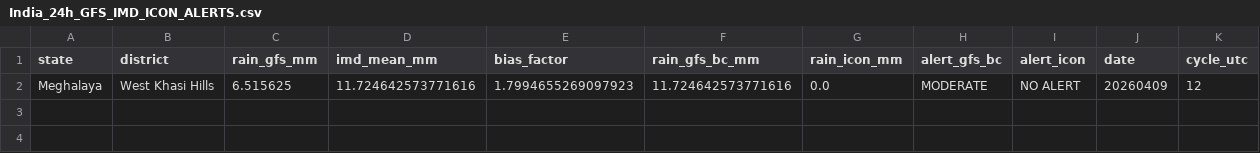
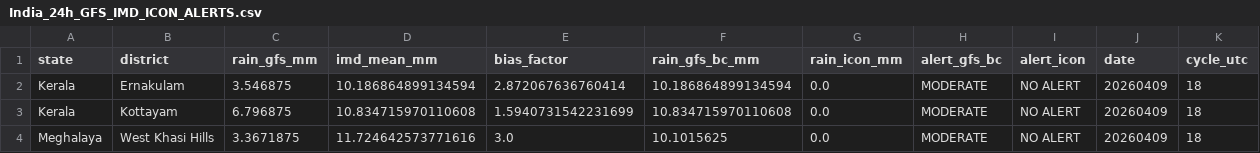
Before and after one commit to ajay2dhy/rainfall-dss, a CSV file: India_24h_GFS_IMD_ICON_ALERTS.csv, drawn as a sheet.

```diff
--- a/India_24h_GFS_IMD_ICON_ALERTS.csv
+++ b/India_24h_GFS_IMD_ICON_ALERTS.csv
@@ -1,2 +1,4 @@
 state,district,rain_gfs_mm,imd_mean_mm,bias_factor,rain_gfs_bc_mm,rain_icon_mm,alert_gfs_bc,alert_icon,date,cycle_utc
-Meghalaya,West Khasi Hills,6.515625,11.724642573771616,1.7994655269097923,11.724642573771616,0.0,MODERATE,NO ALERT,20260409,12
+Kerala,Ernakulam,3.546875,10.186864899134594,2.872067636760414,10.186864899134594,0.0,MODERATE,NO ALERT,20260409,18
+Kerala,Kottayam,6.796875,10.834715970110608,1.5940731542231699,10.834715970110608,0.0,MODERATE,NO ALERT,20260409,18
+Meghalaya,West Khasi Hills,3.3671875,11.724642573771616,3.0,10.1015625,0.0,MODERATE,NO ALERT,20260409,18
```
Also changed, not shown: India_24h_GFS_IMD_ICON_Rainfall.csv.
